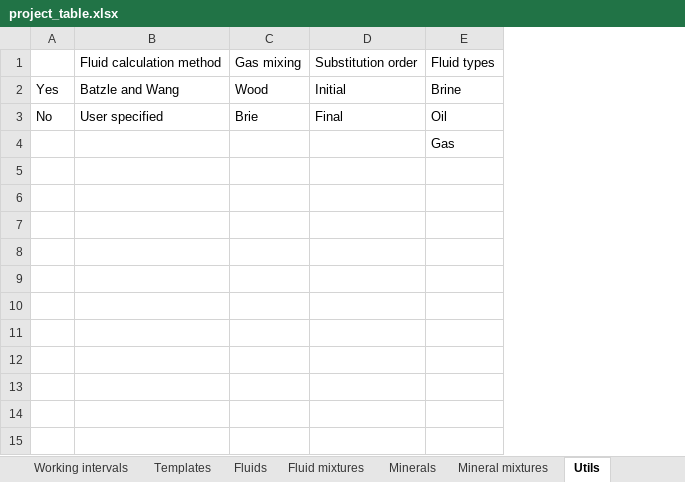
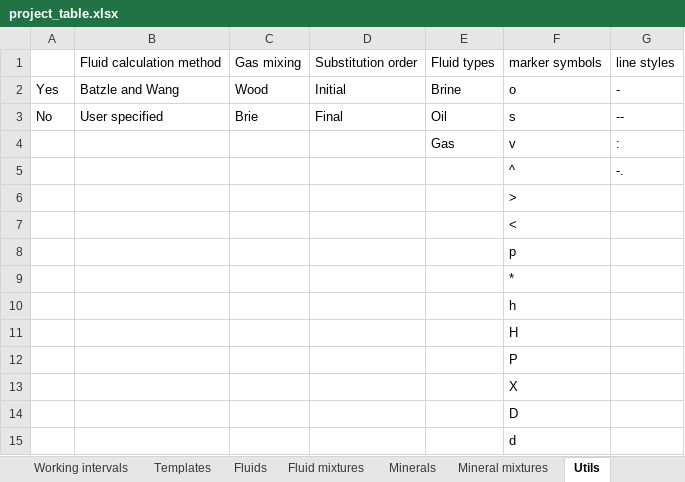
Before and after one commit to emblixt/blixt_rp, an Excel workbook: excels/project_table.xlsx, sheet Utils, drawn as a sheet; values as stored, in another font and other column widths than the file's, no borders; the diff names each change by its address in the sheet, - before the commit and + after, or states it on an @@ line.

```diff
--- a/excels/project_table.xlsx (sheet Utils)
+++ b/excels/project_table.xlsx (sheet Utils)
+column F, rows 1-4: marker symbols | o | s | v
+column G, rows 1-4: line styles | - | -- | :
+row 5:  |  |  |  |  | ^ | -.
+row 6:  |  |  |  |  | >
+row 7:  |  |  |  |  | <
+row 8:  |  |  |  |  | p
+row 9:  |  |  |  |  | *
+row 10:  |  |  |  |  | h
+row 11:  |  |  |  |  | H
+row 12:  |  |  |  |  | P
+row 13:  |  |  |  |  | X
+row 14:  |  |  |  |  | D
+row 15:  |  |  |  |  | d
```
Also changed, not shown: sheet Templates, sheet Well settings, 3 other files.
